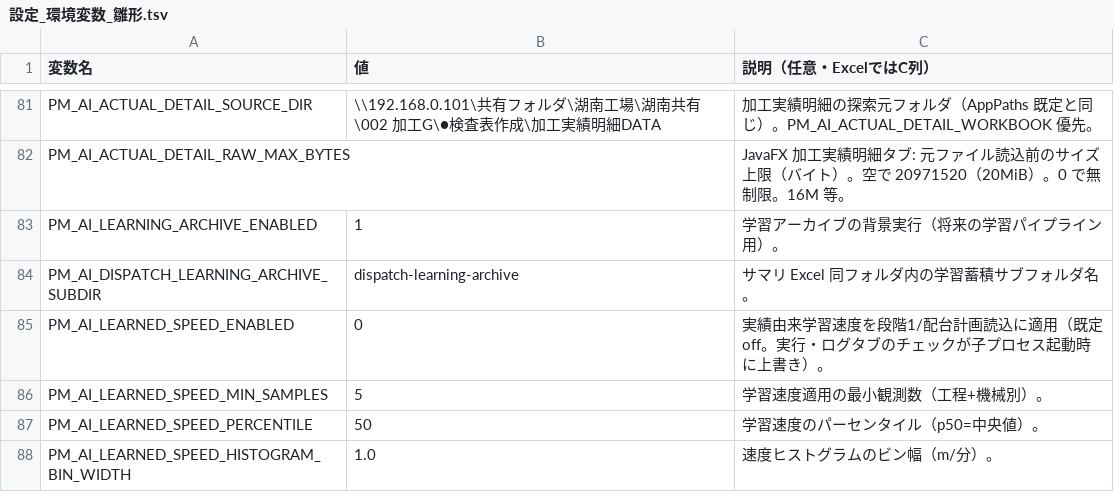
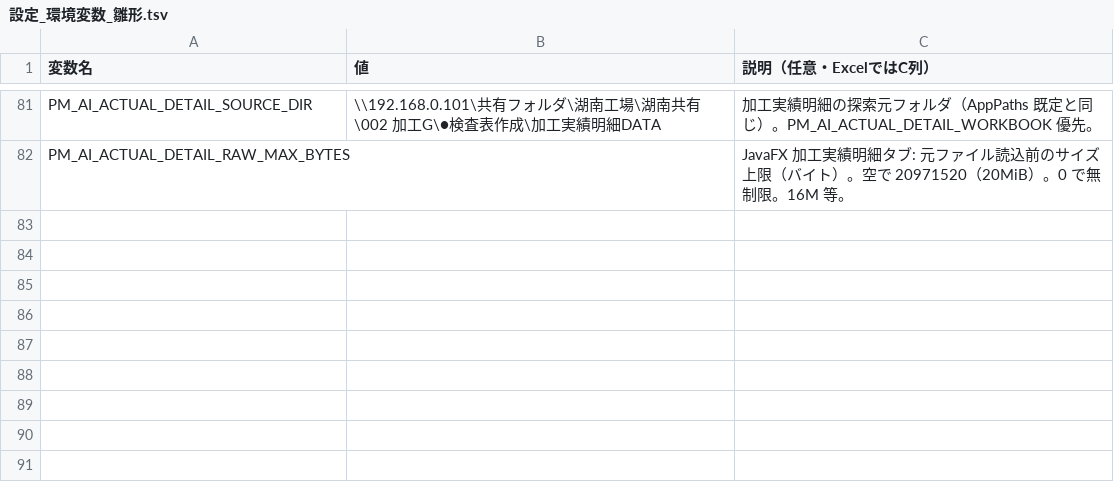
Before and after one commit to hosokawanagaokasangyou-dotcom/Production-Control-System, a TSV file: code/設定_環境変数_雛形.tsv, drawn as a sheet; only a part is shown, gaps mark what is left out; the diff names each change by its address in the sheet, - before the commit and + after, or states it on an @@ line.

```diff
--- a/code/設定_環境変数_雛形.tsv
+++ b/code/設定_環境変数_雛形.tsv
-row 83: PM_AI_LEARNING_ARCHIVE_ENABLED | 1 | 学習アーカイブの背景実行（将来の学習パイプライン用）。
-row 84: PM_AI_DISPATCH_LEARNING_ARCHIVE_SUBDIR | dispatch-learning-archive | サマリ Excel 同フォルダ内の学習蓄積サブフォルダ名。
-row 85: PM_AI_LEARNED_SPEED_ENABLED | 0 | 実績由来学習速度を段階1/配台計画読込に適用（既定 off。実行・ログタブのチェックが子プロセス起動時に上書き）。
-row 86: PM_AI_LEARNED_SPEED_MIN_SAMPLES | 5 | 学習速度適用の最小観測数（工程+機械別）。
-row 87: PM_AI_LEARNED_SPEED_PERCENTILE | 50 | 学習速度のパーセンタイル（p50=中央値）。
-row 88: PM_AI_LEARNED_SPEED_HISTOGRAM_BIN_WIDTH | 1.0 | 速度ヒストグラムのビン幅（m/分）。
```
Also changed, not shown: 32 other files.
